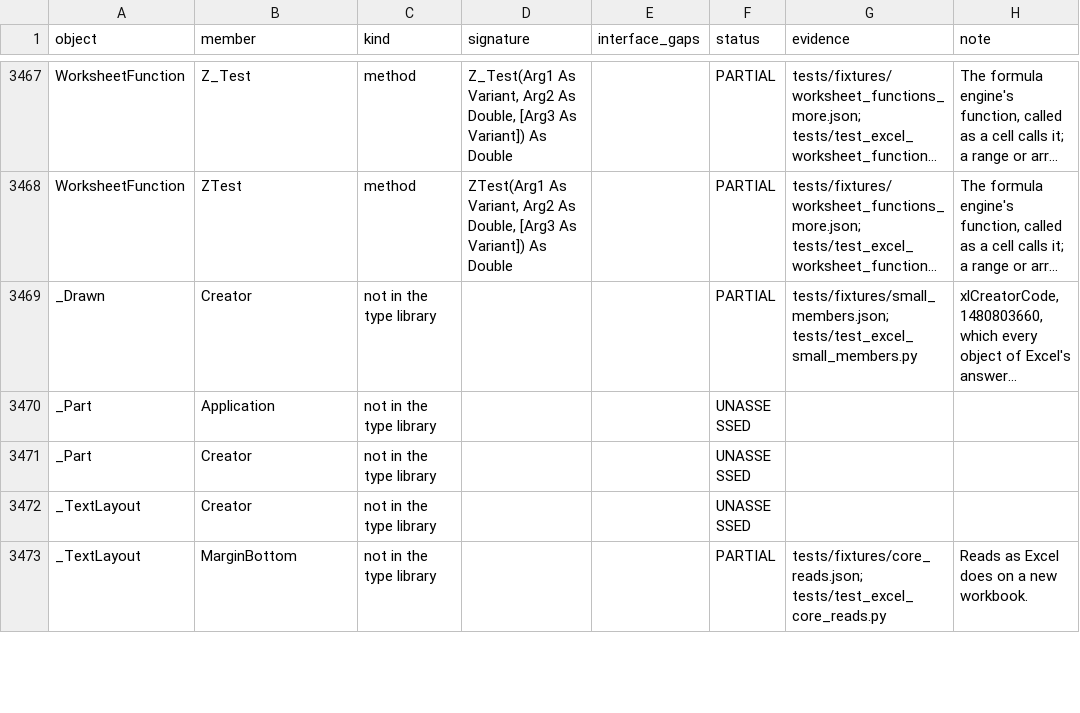
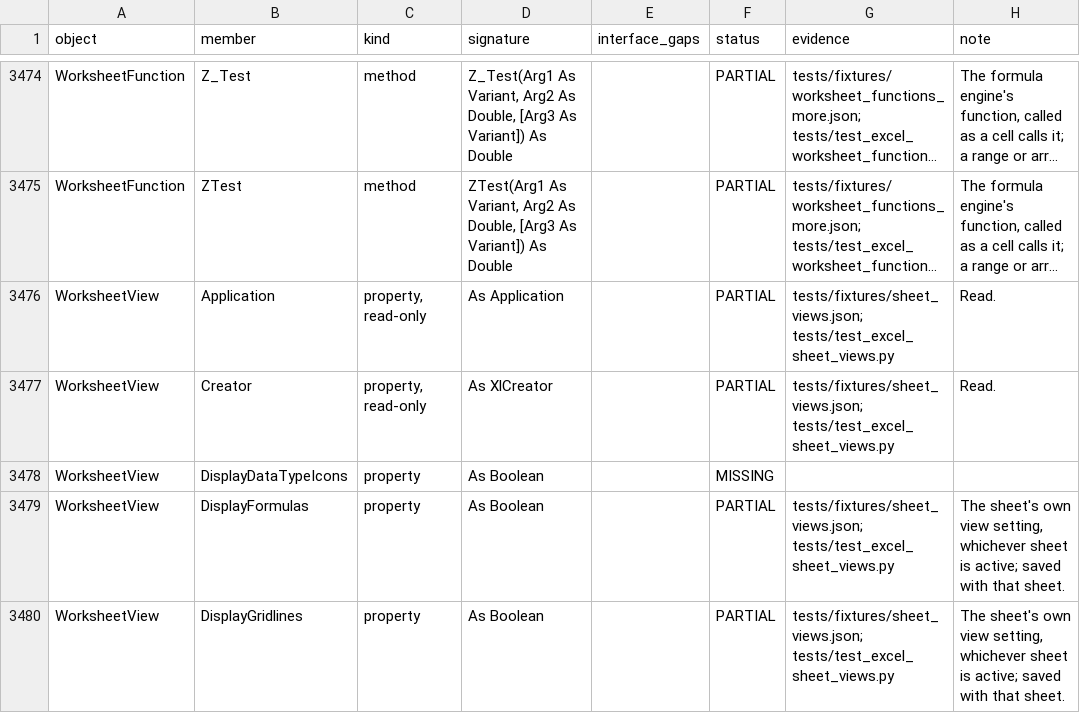
Before and after one commit to WilliamSmithEdward/pyOpenVBA, a CSV file: docs/excel_checklist.csv, drawn as a sheet; only a part is shown, gaps mark what is left out; the shorter side is filled out with more unchanged rows; long unchanged cells end in …; the diff covers the shown part only; the diff names each change by its address in the sheet, - before the commit and + after, or states it on an @@ line.

Commit message:
Add Window.SheetViews and ActiveSheetView (#408)
Adds Window.SheetViews and ActiveSheetView, and the SheetViews and WorksheetView objects. `scripts/measure_sheet_views.py` measured them in live Excel into `tests/fixtures/sheet_views.json`, in 10 cases.

- SheetViews holds every sheet in tab order, whichever sheets are selected. Item takes a number or a sheet's name. A number out of range raises 1004.
- A WorksheetView reads and sets its own sheet's DisplayGridlines, DisplayFormulas, DisplayHeadings, DisplayZeros and DisplayOutline. That holds even after another sheet is activated, and the window shows the setting once that sheet is active again. A test checks that a view set for an inactive sheet is saved with that sheet.
- Window's view setters now take the sheet to change, the active one by default, so the two share one path. DisplayOutline keeps writing the sheet's outlinePr.

`SheetViews(1) Is ActiveSheetView` raised 438 in Excel, a quirk of how COM compares these objects, so the probe leaves it out. SheetViews by a name no sheet has is refused, since it was not measured. The whole suite, the checklist test and pyright on the changed files pass locally.

```diff
--- a/docs/excel_checklist.csv
+++ b/docs/excel_checklist.csv
+row 3476: WorksheetView | Application | property, read-only | As Application |  | PARTIAL | tests/fixtures/sheet_views.json; tests/test_excel_sheet_views.py | Read.
+row 3477: WorksheetView | Creator | property, read-only | As XlCreator |  | PARTIAL | tests/fixtures/sheet_views.json; tests/test_excel_sheet_views.py | Read.
+row 3478: WorksheetView | DisplayDataTypeIcons | property | As Boolean |  | MISSING
+row 3479: WorksheetView | DisplayFormulas | property | As Boolean |  | PARTIAL | tests/fixtures/sheet_views.json; tests/test_excel_sheet_views.py | The sheet's own view setting, whichever sheet is active; saved with that sheet.
+row 3480: WorksheetView | DisplayGridlines | property | As Boolean |  | PARTIAL | tests/fixtures/sheet_views.json; tests/test_excel_sheet_views.py | The sheet's own view setting, whichever sheet is active; saved with that sheet.
```
Also changed, not shown: 12 added rows and 6 edited cells elsewhere in this file, 5 other files.
